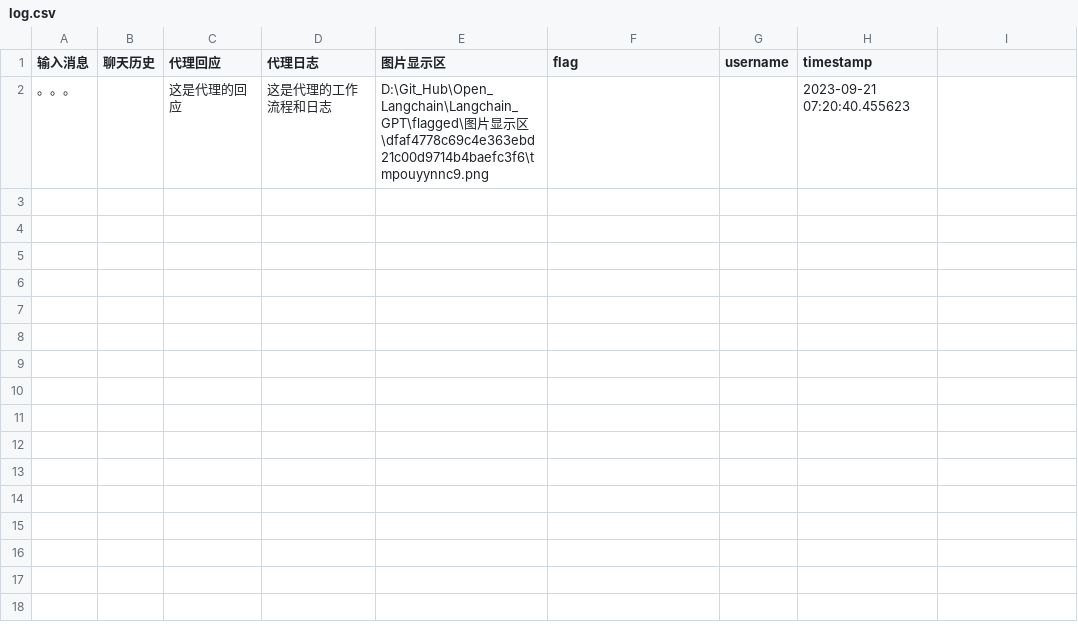
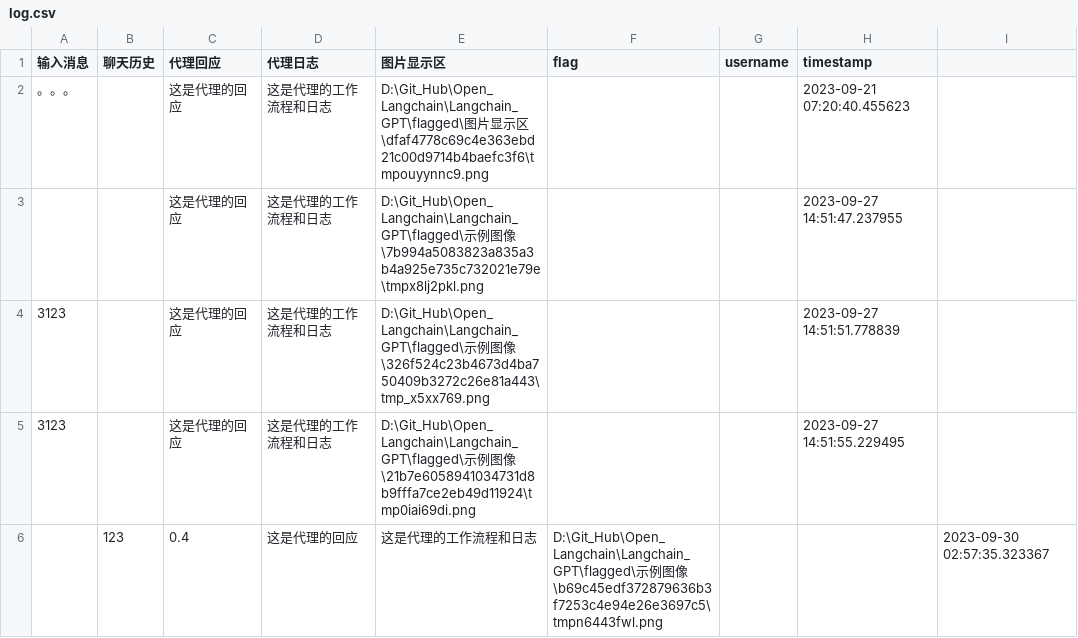
Before and after one commit to Quasimo6688/Open_Langchain, a CSV file: Langchain_GPT/flagged/log.csv, drawn as a sheet; the diff names each change by its address in the sheet, - before the commit and + after, or states it on an @@ line.

```diff
--- a/Langchain_GPT/flagged/log.csv
+++ b/Langchain_GPT/flagged/log.csv
+row 3:  |  | 这是代理的回应 | 这是代理的工作流程和日志 | D:\Git_Hub\Open_Langchain\Langchain_GPT\flagged\示例图像\7b994a5083823a835a3b4a925e735c732021e79e\tmpx8lj2pkl.png |  |  | 2023-09-27 14:51:47.237955
+row 4: 3123 |  | 这是代理的回应 | 这是代理的工作流程和日志 | D:\Git_Hub\Open_Langchain\Langchain_GPT\flagged\示例图像\326f524c23b4673d4ba750409b3272c26e81a443\tmp_x5xx769.png |  |  | 2023-09-27 14:51:51.778839
+row 5: 3123 |  | 这是代理的回应 | 这是代理的工作流程和日志 | D:\Git_Hub\Open_Langchain\Langchain_GPT\flagged\示例图像\21b7e6058941034731d8b9fffa7ce2eb49d11924\tmp0iai69di.png |  |  | 2023-09-27 14:51:55.229495
+row 6:  | 123 | 0.4 | 这是代理的回应 | 这是代理的工作流程和日志 | D:\Git_Hub\Open_Langchain\Langchain_GPT\flagged\示例图像\b69c45edf372879636b3f7253c4e94e26e3697c5\tmpn6443fwl.png |  |  | 2023-09-30 02:57:35.323367
```
Also changed, not shown: 21 other files.
